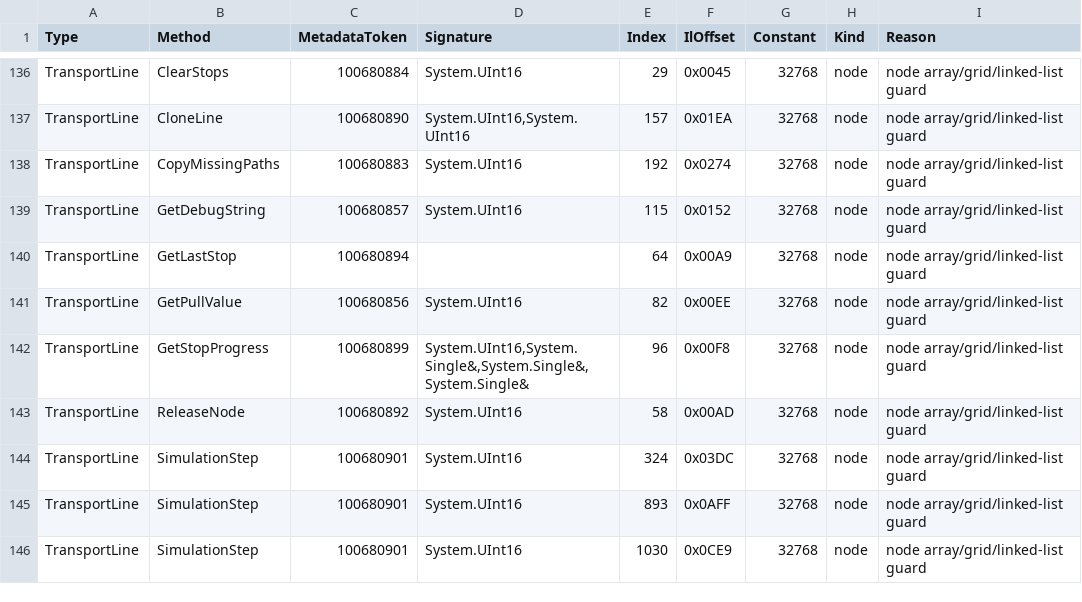
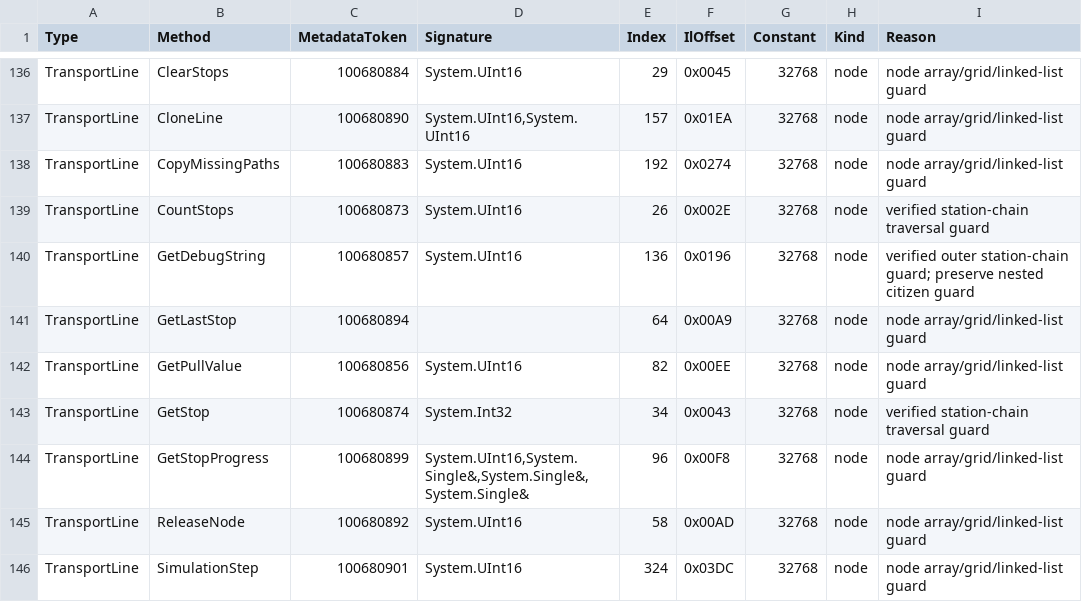
Before and after one commit to untouchable3/MoreNetworkCapacity, a CSV file: artifacts/patch-occurrences.csv, drawn as a sheet; only a part is shown, gaps mark what is left out; the shorter side is filled out with more unchanged rows.

Commit message:
build: synchronize 1.3.0 patch manifest

```diff
--- a/artifacts/patch-occurrences.csv
+++ b/artifacts/patch-occurrences.csv
@@ -138,5 +138,7 @@
 "TransportLine","CopyMissingPaths","100680883","System.UInt16","192","0x0274","32768","node","node array/grid/linked-list guard"
-"TransportLine","GetDebugString","100680857","System.UInt16","115","0x0152","32768","node","node array/grid/linked-list guard"
+"TransportLine","CountStops","100680873","System.UInt16","26","0x002E","32768","node","verified station-chain traversal guard"
+"TransportLine","GetDebugString","100680857","System.UInt16","136","0x0196","32768","node","verified outer station-chain guard; preserve nested citizen guard"
 "TransportLine","GetLastStop","100680894","","64","0x00A9","32768","node","node array/grid/linked-list guard"
 "TransportLine","GetPullValue","100680856","System.UInt16","82","0x00EE","32768","node","node array/grid/linked-list guard"
+"TransportLine","GetStop","100680874","System.Int32","34","0x0043","32768","node","verified station-chain traversal guard"
 "TransportLine","GetStopProgress","100680899","System.UInt16,System.Single&,System.Single&,System.Single&","96","0x00F8","32768","node","node array/grid/linked-list guard"
```
Also changed, not shown: 3 other files.
